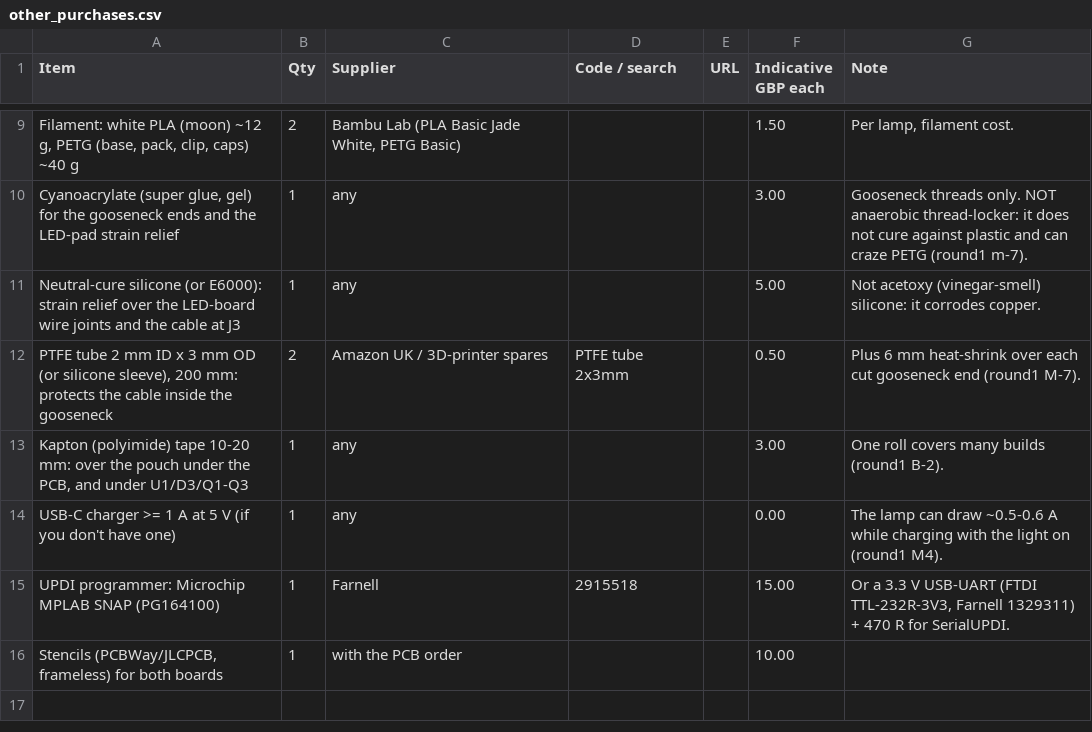
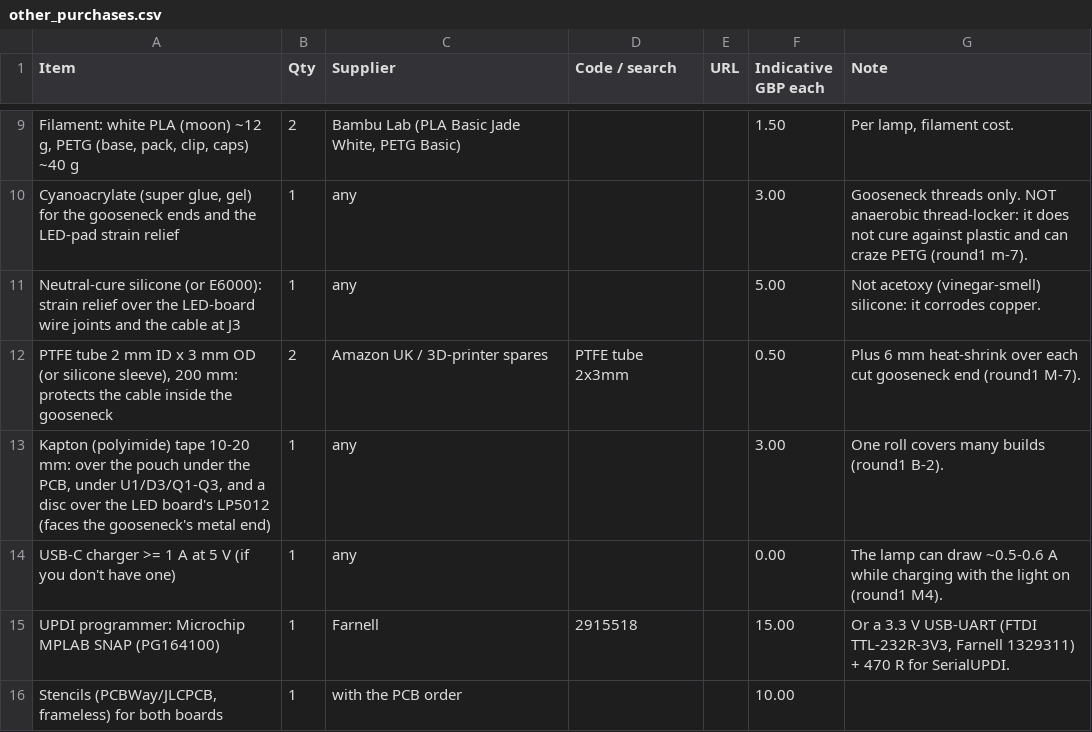
Before and after one commit to 14MM47/reading_light, a CSV file: bom/other_purchases.csv, drawn as a sheet; only a part is shown, gaps mark what is left out.

```diff
--- a/bom/other_purchases.csv
+++ b/bom/other_purchases.csv
@@ -12,3 +12,3 @@ Neutral-cure silicone (or E6000): strain relief over the LED-board wire joints a
 "PTFE tube 2 mm ID x 3 mm OD (or silicone sleeve), 200 mm: protects the cable inside the gooseneck",2,Amazon UK / 3D-printer spares,PTFE tube 2x3mm,,0.50,Plus 6 mm heat-shrink over each cut gooseneck end (round1 M-7).
-"Kapton (polyimide) tape 10-20 mm: over the pouch under the PCB, and under U1/D3/Q1-Q3",1,any,,,3.00,One roll covers many builds (round1 B-2).
+"Kapton (polyimide) tape 10-20 mm: over the pouch under the PCB, under U1/D3/Q1-Q3, and a disc over the LED board's LP5012 (faces the gooseneck's metal end)",1,any,,,3.00,One roll covers many builds (round1 B-2).
 USB-C charger >= 1 A at 5 V (if you don't have one),1,any,,,0.00,The lamp can draw ~0.5-0.6 A while charging with the light on (round1 M4).
```
Also changed, not shown: bom/BOM.csv, bom/farnell_order.csv, 49 other files.
